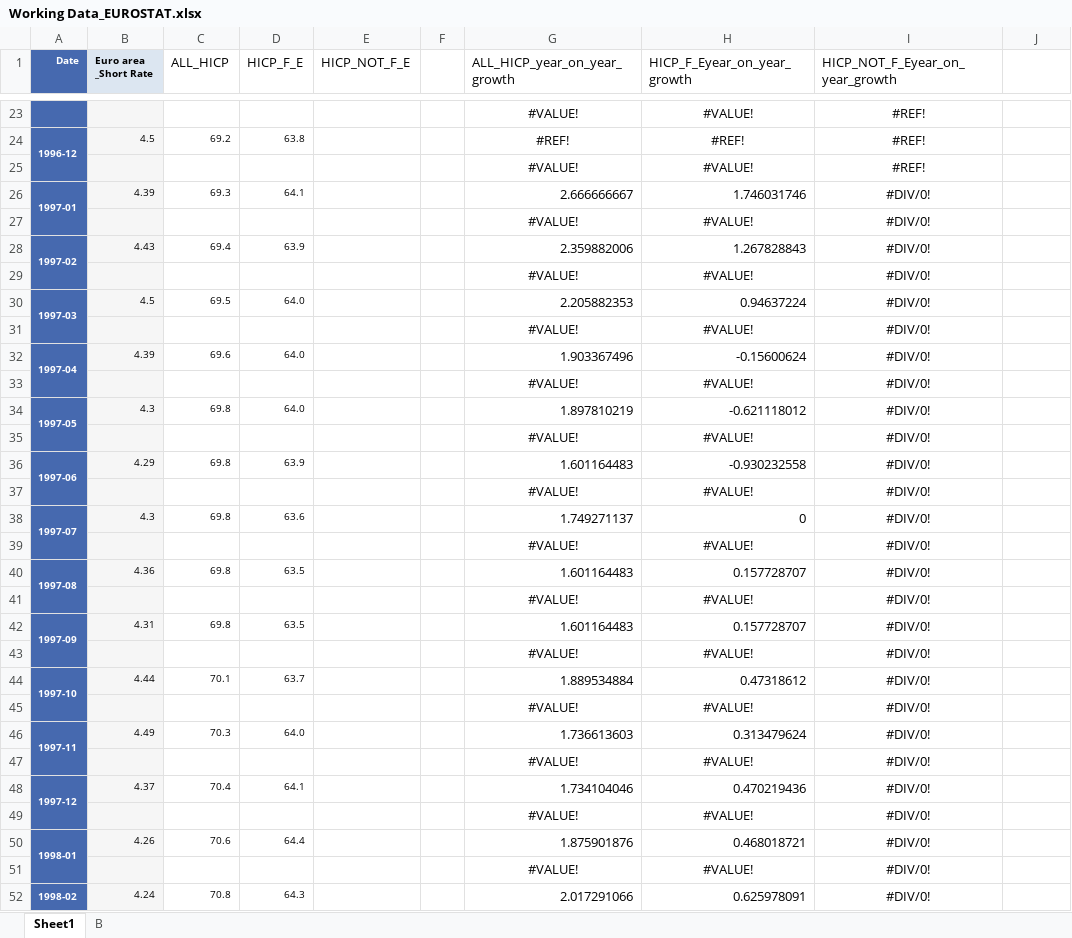
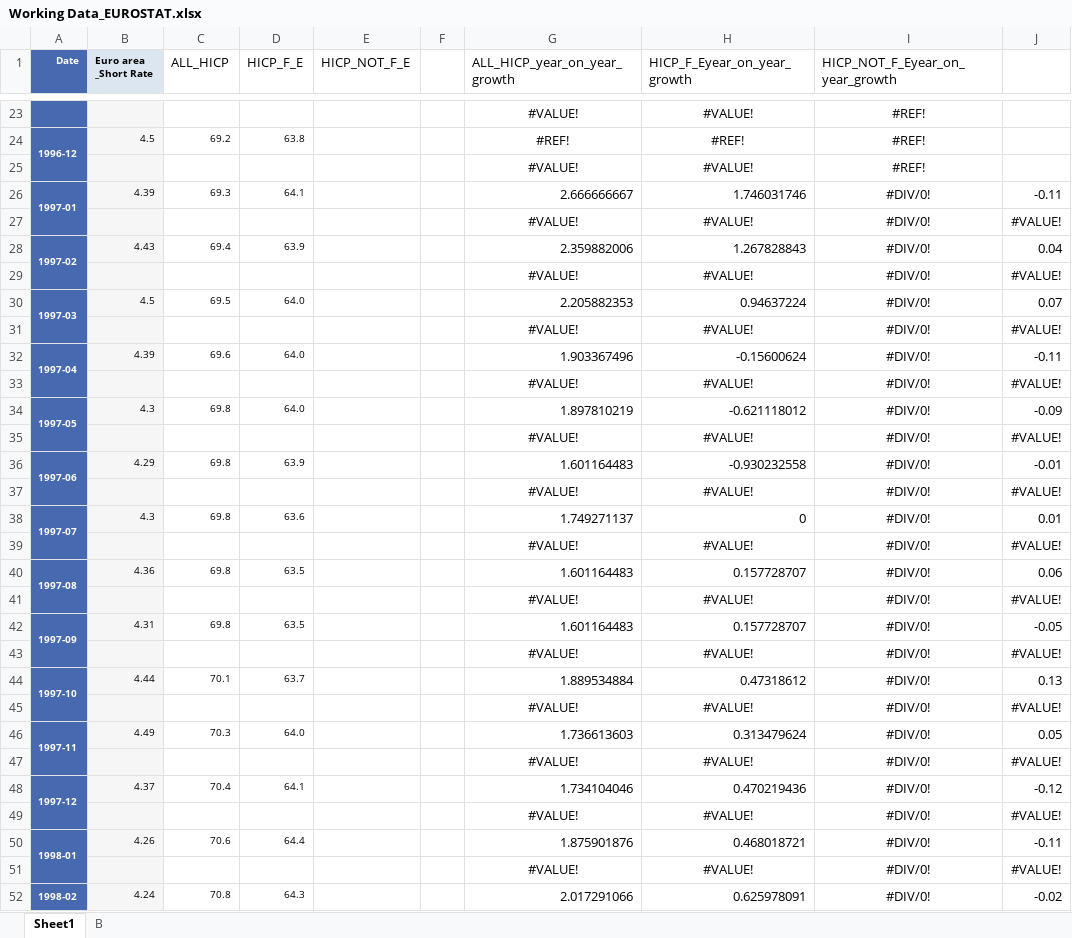
Before and after one commit to Aramazd-1/Coding-Sample, an Excel workbook: Python code - Structural Macroeconometrics- Final Project/Data/Working Data_EUROSTAT.xlsx, sheet Sheet1, drawn as a sheet; only a part is shown, gaps mark what is left out; values as stored, in another font and other column widths than the file's, no borders; the diff covers the shown part only; the diff names each change by its address in the sheet, - before the commit and + after, or states it on an @@ line.

```diff
--- a/Python code - Structural Macroeconometrics- Final Project/Data/Working Data_EUROSTAT.xlsx (sheet Sheet1)
+++ b/Python code - Structural Macroeconometrics- Final Project/Data/Working Data_EUROSTAT.xlsx (sheet Sheet1)
-J26: (empty)
+J26: -0.11
-J27: (empty)
+J27: #VALUE!
-J28: (empty)
+J28: 0.04
-J29: (empty)
+J29: #VALUE!
-J30: (empty)
+J30: 0.07
-J31: (empty)
+J31: #VALUE!
-J32: (empty)
+J32: -0.11
-J33: (empty)
+J33: #VALUE!
-J34: (empty)
+J34: -0.09
-J35: (empty)
+J35: #VALUE!
-J36: (empty)
+J36: -0.01
-J37: (empty)
+J37: #VALUE!
-J38: (empty)
+J38: 0.01
-J39: (empty)
+J39: #VALUE!
-J40: (empty)
+J40: 0.06
-J41: (empty)
+J41: #VALUE!
-J42: (empty)
+J42: -0.05
-J43: (empty)
+J43: #VALUE!
-J44: (empty)
+J44: 0.13
-J45: (empty)
+J45: #VALUE!
-J46: (empty)
+J46: 0.05
-J47: (empty)
+J47: #VALUE!
-J48: (empty)
+J48: -0.12
-J49: (empty)
+J49: #VALUE!
-J50: (empty)
+J50: -0.11
-J51: (empty)
+J51: #VALUE!
-J52: (empty)
+J52: -0.02
```
Also changed, not shown: 620 edited cells elsewhere in this sheet, sheet B, Python code - Structural Macroeconometrics- Final Project/Data/Working Data_ECB.xlsx, 7 other files.
